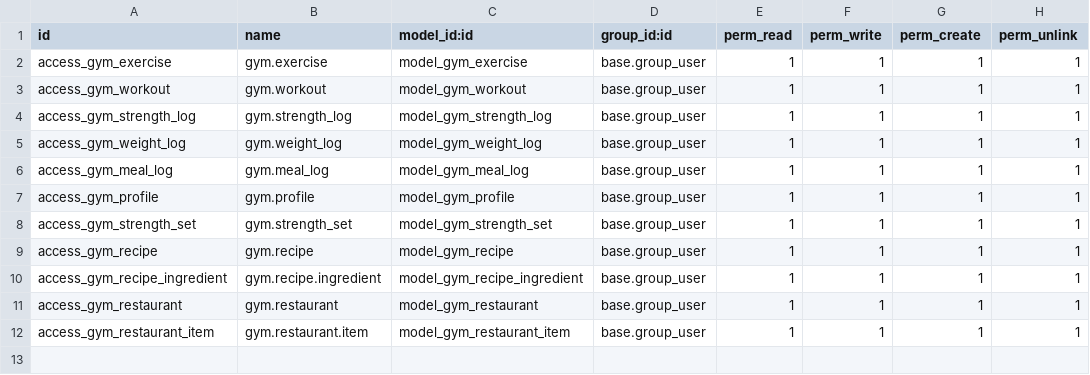
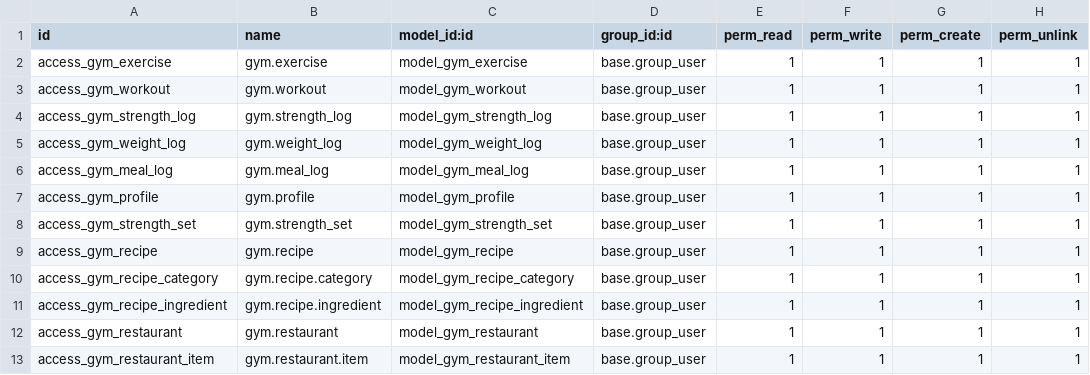
Before and after one commit to RosArt99/Family-Daily-Tracker, a CSV file: addons/family_gym/security/ir.model.access.csv, drawn as a sheet.

```diff
--- a/addons/family_gym/security/ir.model.access.csv
+++ b/addons/family_gym/security/ir.model.access.csv
@@ -9,2 +9,3 @@ access_gym_strength_set,gym.strength_set,model_gym_strength_set,base.group_user,
 access_gym_recipe,gym.recipe,model_gym_recipe,base.group_user,1,1,1,1
+access_gym_recipe_category,gym.recipe.category,model_gym_recipe_category,base.group_user,1,1,1,1
 access_gym_recipe_ingredient,gym.recipe.ingredient,model_gym_recipe_ingredient,base.group_user,1,1,1,1
```
Also changed, not shown: 7 other files.
